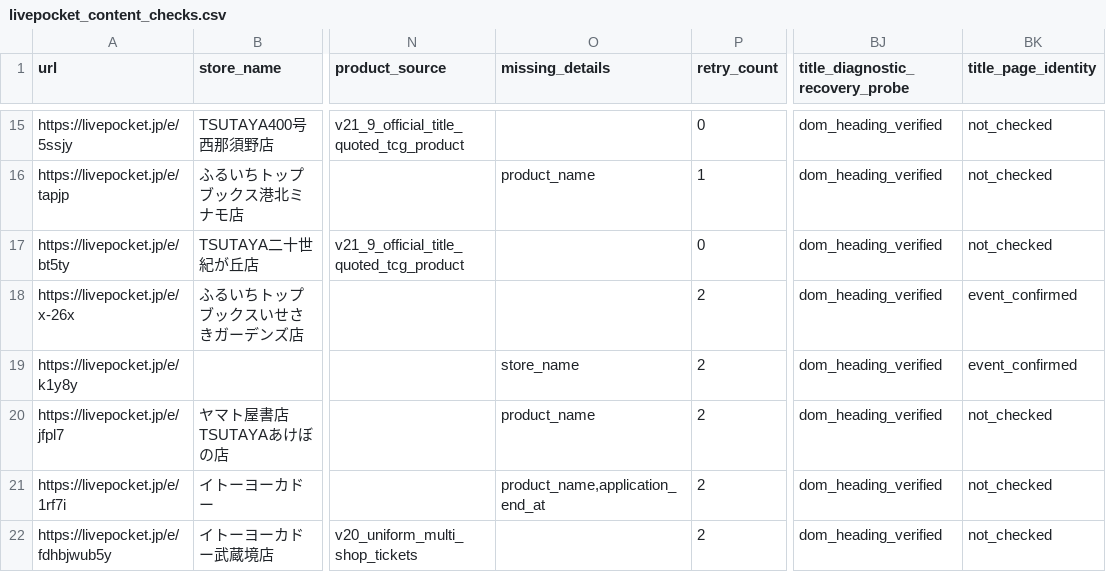
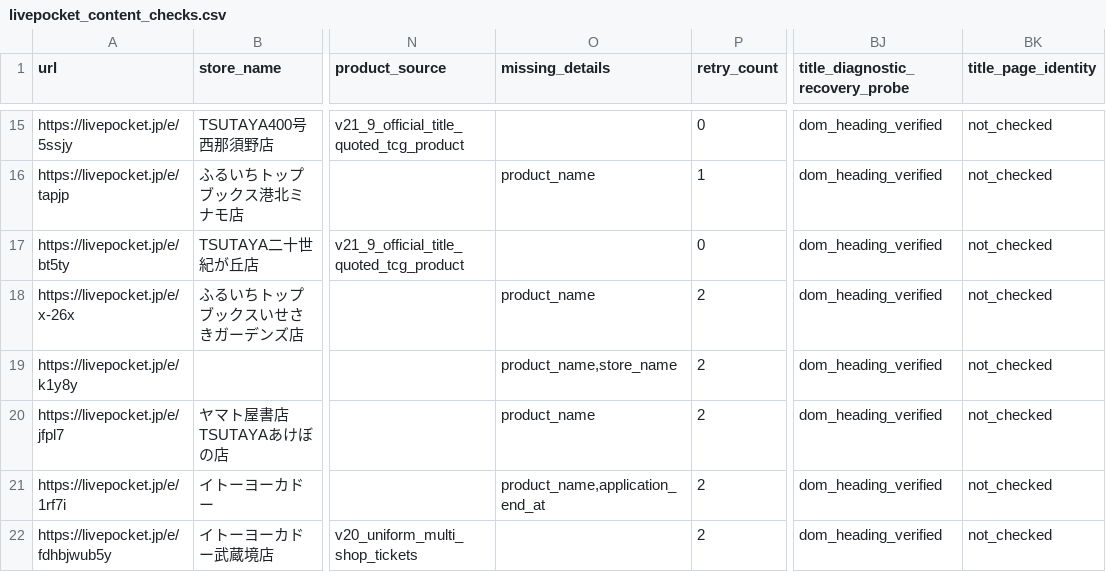
Before and after one commit to ttttt-9554/pokeca-map, a CSV file: livepocket_content_checks.csv, drawn as a sheet; only a part is shown, gaps mark what is left out; the diff names each change by its address in the sheet, - before the commit and + after, or states it on an @@ line.

```diff
--- a/livepocket_content_checks.csv
+++ b/livepocket_content_checks.csv
-O18 (missing_details): (empty)
+O18 (missing_details): product_name
-BK18:BK19 (title_page_identity): event_confirmed
+BK18:BK19 (title_page_identity): not_checked
-O19 (missing_details): store_name
+O19 (missing_details): product_name,store_name
```
Also changed, not shown: 1 other file.
